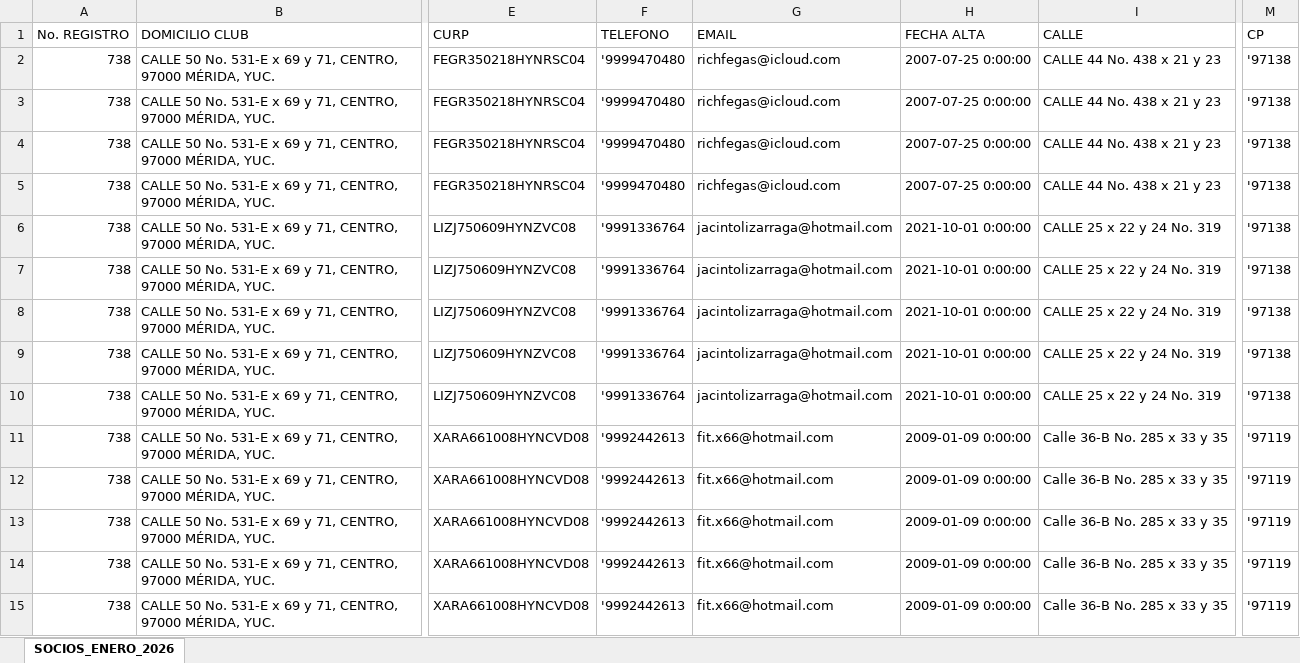
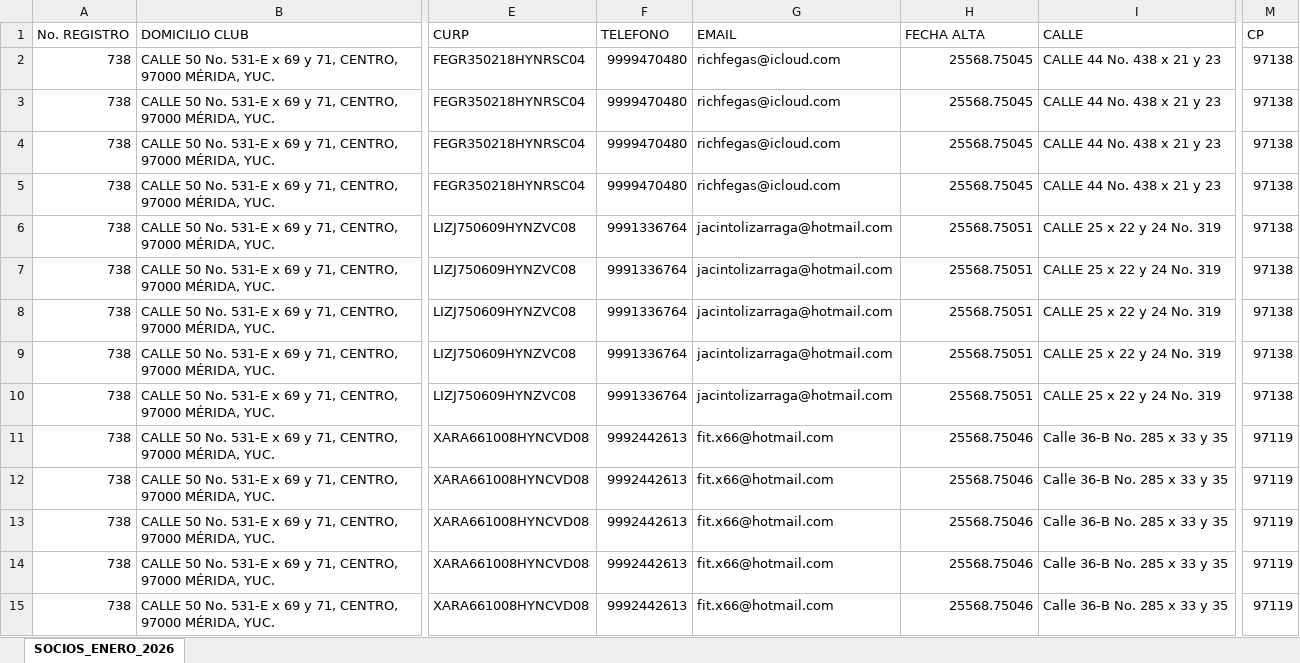
Before and after one commit to smunozsader/club-738-app, an Excel workbook: data/referencias/socios/FUENTE_DE_VERDAD_CLUB_738_ENERO_2026.xlsx, sheet SOCIOS_ENERO_2026, drawn as a sheet; only a part is shown, gaps mark what is left out; values as stored, in another font and other column widths than the file's, no cell formats; the diff covers the shown part only; the diff names each change by its address in the sheet, - before the commit and + after, or states it on an @@ line.

```diff
--- a/data/referencias/socios/FUENTE_DE_VERDAD_CLUB_738_ENERO_2026.xlsx (sheet SOCIOS_ENERO_2026)
+++ b/data/referencias/socios/FUENTE_DE_VERDAD_CLUB_738_ENERO_2026.xlsx (sheet SOCIOS_ENERO_2026)
-F2:F5 (TELEFONO): '9999470480
+F2:F5 (TELEFONO): 9999470480
-H2:H5 (FECHA ALTA): 2007-07-25 0:00:00
+H2:H5 (FECHA ALTA): 25568.75045
-M2:M10 (CP): '97138
+M2:M10 (CP): 97138
-F6:F10 (TELEFONO): '9991336764
+F6:F10 (TELEFONO): 9991336764
-H6:H10 (FECHA ALTA): 2021-10-01 0:00:00
+H6:H10 (FECHA ALTA): 25568.75051
-F11:F15 (TELEFONO): '9992442613
+F11:F15 (TELEFONO): 9992442613
-H11:H15 (FECHA ALTA): 2009-01-09 0:00:00
+H11:H15 (FECHA ALTA): 25568.75046
-M11:M15 (CP): '97119
+M11:M15 (CP): 97119
```
Also changed, not shown: 795 edited cells elsewhere in this sheet, cell formats, data/reportes-bimestrales/2026/02/ANEXO_A_2026_02.xlsx, data/reportes-bimestrales/2026/02/RELACION_2026_02.xlsx, 3 other files.
